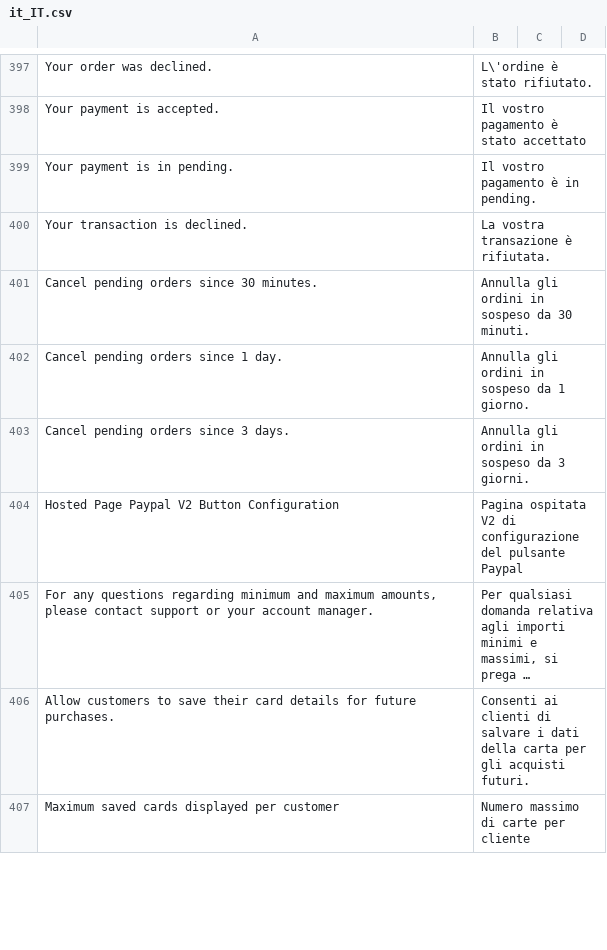
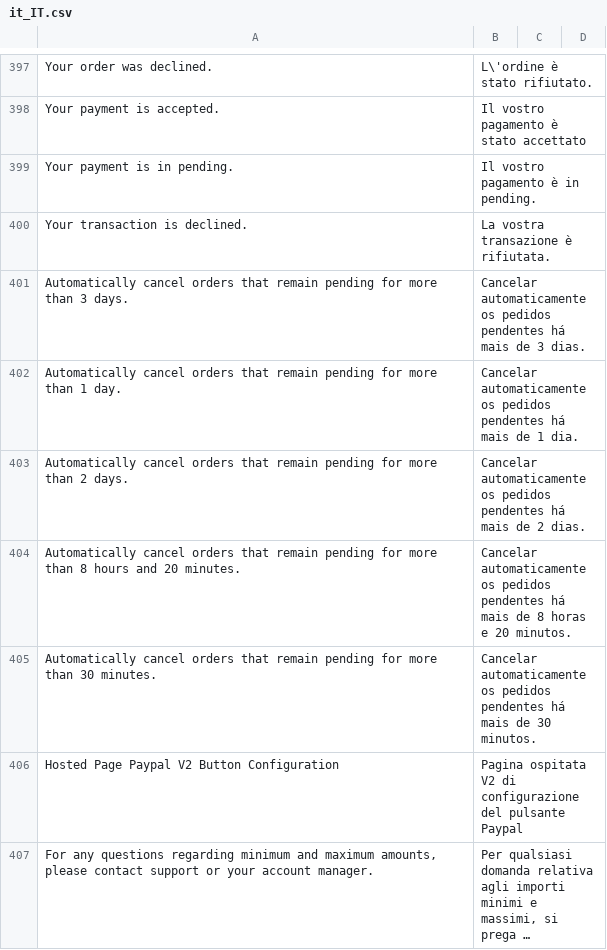
Before and after one commit to hipay/hipay-fullservice-sdk-magento2, a CSV file: i18n/it_IT.csv, drawn as a sheet; only a part is shown, gaps mark what is left out; the shorter side is filled out with more unchanged rows; long unchanged cells end in …; removed rows and columns are numbered as before the commit, all else as after; the diff names each change by its address in the sheet, - before the commit and + after, or states it on an @@ line.

```diff
--- a/i18n/it_IT.csv
+++ b/i18n/it_IT.csv
-row 401: Cancel pending orders since 30 minutes. | Annulla gli ordini in sospeso da 30 minuti.
-row 402: Cancel pending orders since 1 day. | Annulla gli ordini in sospeso da 1 giorno.
-row 403: Cancel pending orders since 3 days. | Annulla gli ordini in sospeso da 3 giorni.
+row 401: Automatically cancel orders that remain pending for more than 3 days. | Cancelar automaticamente os pedidos pendentes há mais de 3 dias.
+row 402: Automatically cancel orders that remain pending for more than 1 day. | Cancelar automaticamente os pedidos pendentes há mais de 1 dia.
+row 403: Automatically cancel orders that remain pending for more than 2 days. | Cancelar automaticamente os pedidos pendentes há mais de 2 dias.
+row 404: Automatically cancel orders that remain pending for more than 8 hours and 20 minutes. | Cancelar automaticamente os pedidos pendentes há mais de 8 horas e 20 minutos.
+row 405: Automatically cancel orders that remain pending for more than 30 minutes. | Cancelar automaticamente os pedidos pendentes há mais de 30 minutos.
```
Also changed, not shown: i18n/en_US.csv, i18n/fr_FR.csv, 31 other files.
